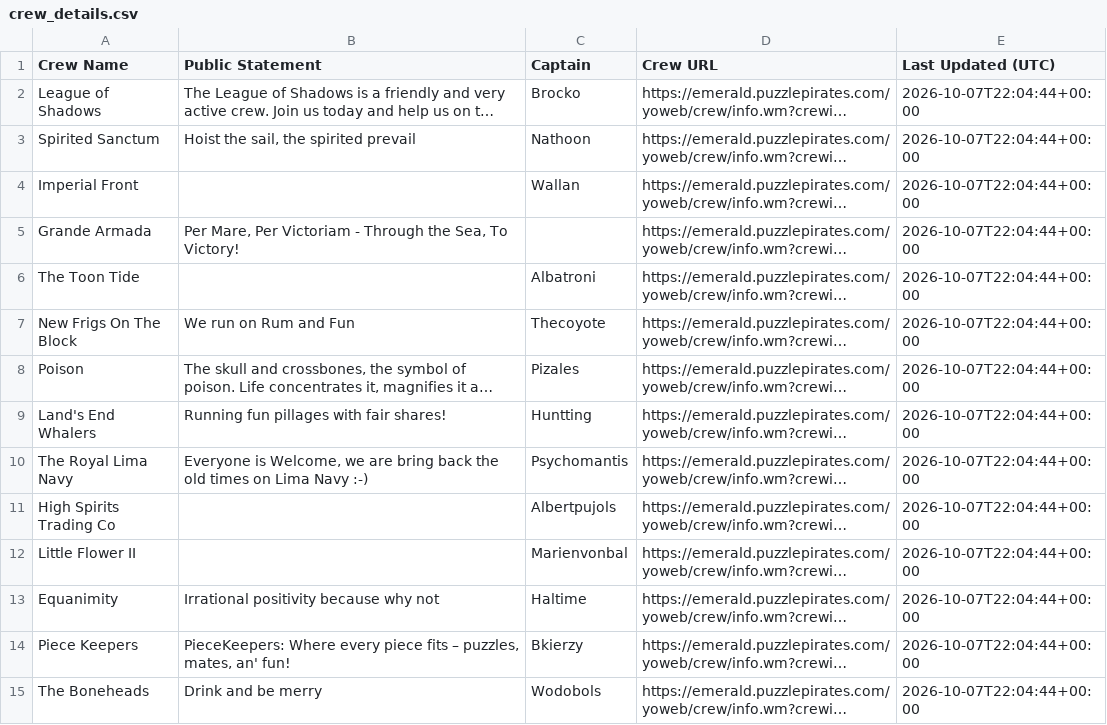
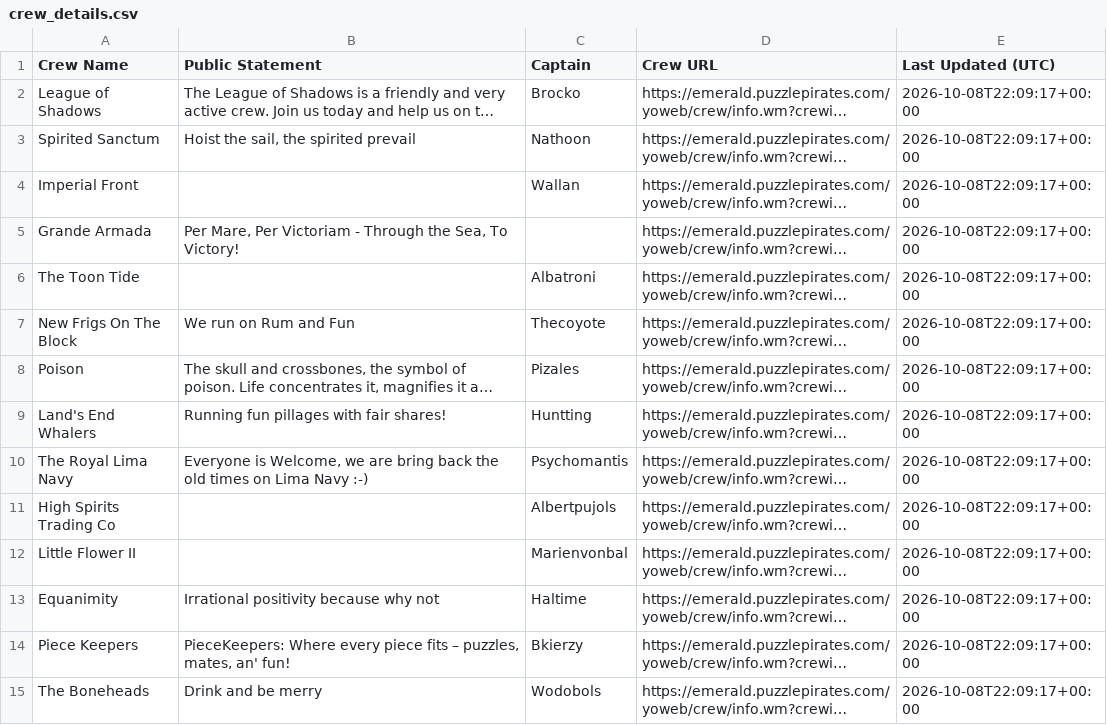
Before and after one commit to RikitoC/RikitoC.github.io, a CSV file: data/crew_details.csv, drawn as a sheet; only a part is shown; long unchanged cells end in …; the diff covers the shown part only; the diff names each change by its address in the sheet, - before the commit and + after, or states it on an @@ line.

```diff
--- a/data/crew_details.csv
+++ b/data/crew_details.csv
-E2:E15 (Last Updated (UTC)): 2026-10-07T22:04:44+00:00
+E2:E15 (Last Updated (UTC)): 2026-10-08T22:09:17+00:00
```
Also changed, not shown: 28 edited cells elsewhere in this file, data/crews.csv, data/external_pirates_latest.csv, 4 other files.
